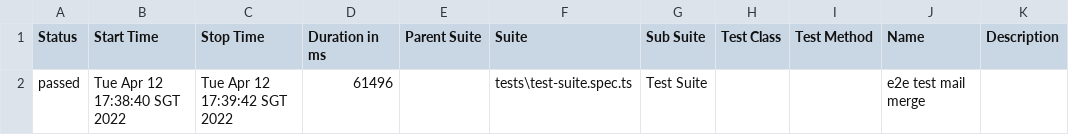
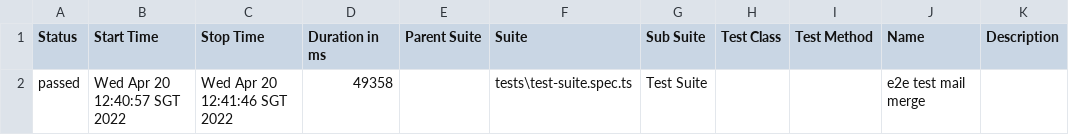
Before and after one commit to jeanljh/pw-testframework, a CSV file: allure-report/data/suites.csv, drawn as a sheet.

```diff
--- a/allure-report/data/suites.csv
+++ b/allure-report/data/suites.csv
@@ -1,2 +1,2 @@
 "Status","Start Time","Stop Time","Duration in ms","Parent Suite","Suite","Sub Suite","Test Class","Test Method","Name","Description"
-"passed","Tue Apr 12 17:38:40 SGT 2022","Tue Apr 12 17:39:42 SGT 2022","61496","","tests\test-suite.spec.ts","Test Suite","","","e2e test mail merge",""
+"passed","Wed Apr 20 12:40:57 SGT 2022","Wed Apr 20 12:41:46 SGT 2022","49358","","tests\test-suite.spec.ts","Test Suite","","","e2e test mail merge",""
```
Also changed, not shown: 25 other files.
